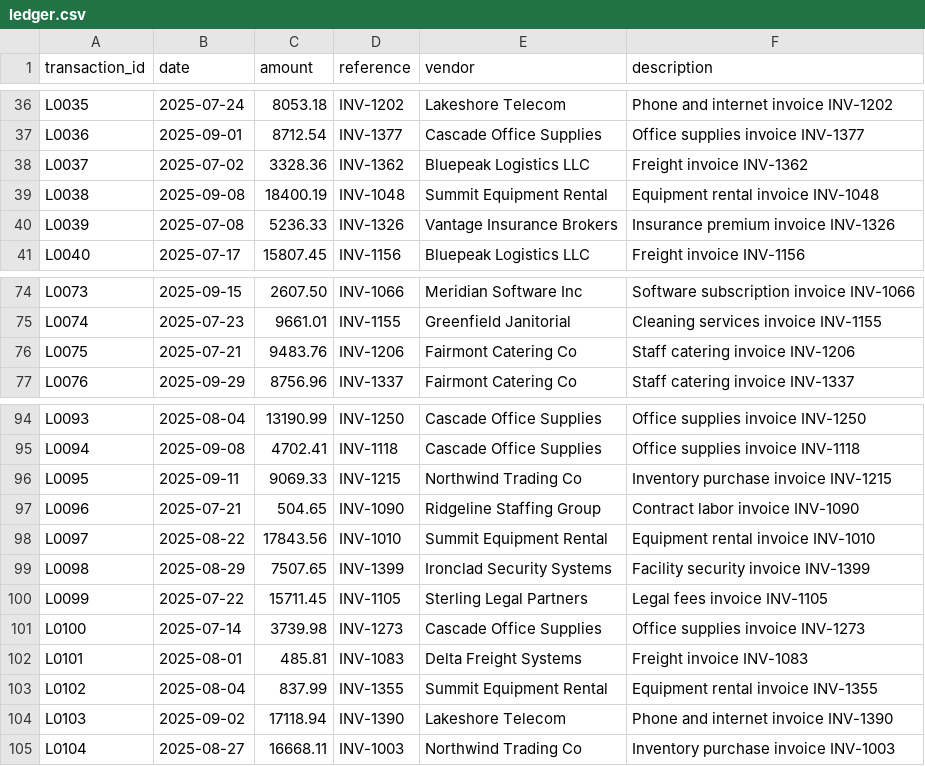
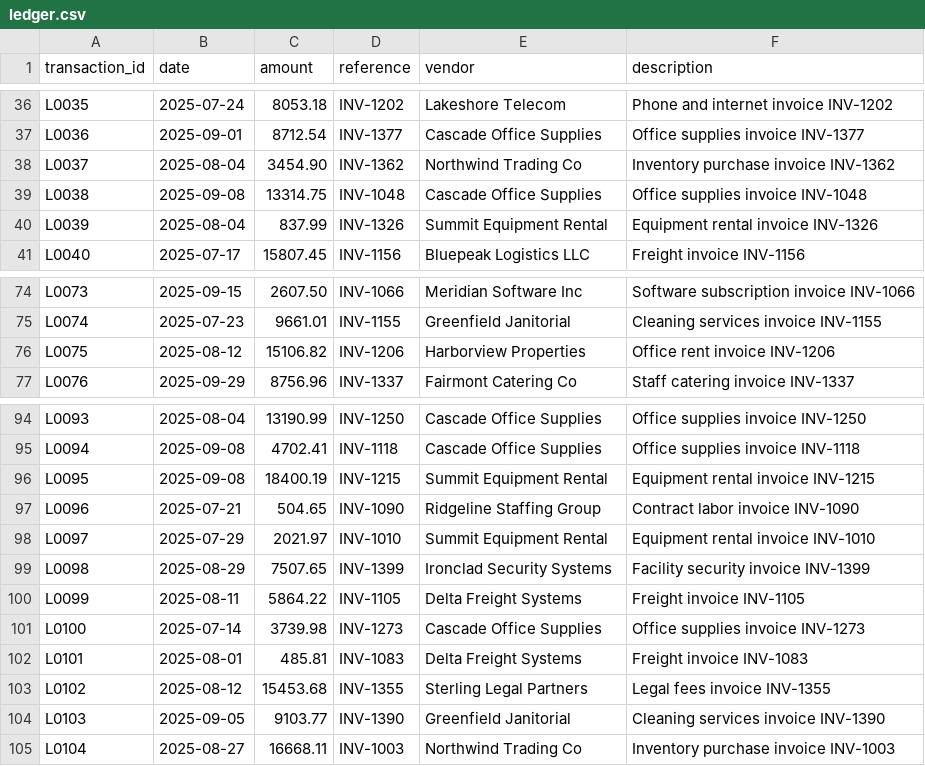
Before and after one commit to HemanthGangula/reconciliation-copilot, a CSV file: data/ledger.csv, drawn as a sheet; only a part is shown, gaps mark what is left out; the diff covers the shown part only.

```diff
--- a/data/ledger.csv
+++ b/data/ledger.csv
@@ -37,5 +37,5 @@ L0035,2025-07-24,8053.18,INV-1202,Lakeshore Telecom,Phone and internet invoice I
 L0036,2025-09-01,8712.54,INV-1377,Cascade Office Supplies,Office supplies invoice INV-1377
-L0037,2025-07-02,3328.36,INV-1362,Bluepeak Logistics LLC,Freight invoice INV-1362
-L0038,2025-09-08,18400.19,INV-1048,Summit Equipment Rental,Equipment rental invoice INV-1048
-L0039,2025-07-08,5236.33,INV-1326,Vantage Insurance Brokers,Insurance premium invoice INV-1326
+L0037,2025-08-04,3454.90,INV-1362,Northwind Trading Co,Inventory purchase invoice INV-1362
+L0038,2025-09-08,13314.75,INV-1048,Cascade Office Supplies,Office supplies invoice INV-1048
+L0039,2025-08-04,837.99,INV-1326,Summit Equipment Rental,Equipment rental invoice INV-1326
 L0040,2025-07-17,15807.45,INV-1156,Bluepeak Logistics LLC,Freight invoice INV-1156
@@ -75,3 +75,3 @@ L0073,2025-09-15,2607.50,INV-1066,Meridian Software Inc,Software subscription in
 L0074,2025-07-23,9661.01,INV-1155,Greenfield Janitorial,Cleaning services invoice INV-1155
-L0075,2025-07-21,9483.76,INV-1206,Fairmont Catering Co,Staff catering invoice INV-1206
+L0075,2025-08-12,15106.82,INV-1206,Harborview Properties,Office rent invoice INV-1206
 L0076,2025-09-29,8756.96,INV-1337,Fairmont Catering Co,Staff catering invoice INV-1337
@@ -95,11 +95,11 @@ L0093,2025-08-04,13190.99,INV-1250,Cascade Office Supplies,Office supplies invoi
 L0094,2025-09-08,4702.41,INV-1118,Cascade Office Supplies,Office supplies invoice INV-1118
-L0095,2025-09-11,9069.33,INV-1215,Northwind Trading Co,Inventory purchase invoice INV-1215
+L0095,2025-09-08,18400.19,INV-1215,Summit Equipment Rental,Equipment rental invoice INV-1215
 L0096,2025-07-21,504.65,INV-1090,Ridgeline Staffing Group,Contract labor invoice INV-1090
-L0097,2025-08-22,17843.56,INV-1010,Summit Equipment Rental,Equipment rental invoice INV-1010
+L0097,2025-07-29,2021.97,INV-1010,Summit Equipment Rental,Equipment rental invoice INV-1010
 L0098,2025-08-29,7507.65,INV-1399,Ironclad Security Systems,Facility security invoice INV-1399
-L0099,2025-07-22,15711.45,INV-1105,Sterling Legal Partners,Legal fees invoice INV-1105
+L0099,2025-08-11,5864.22,INV-1105,Delta Freight Systems,Freight invoice INV-1105
 L0100,2025-07-14,3739.98,INV-1273,Cascade Office Supplies,Office supplies invoice INV-1273
 L0101,2025-08-01,485.81,INV-1083,Delta Freight Systems,Freight invoice INV-1083
-L0102,2025-08-04,837.99,INV-1355,Summit Equipment Rental,Equipment rental invoice INV-1355
-L0103,2025-09-02,17118.94,INV-1390,Lakeshore Telecom,Phone and internet invoice INV-1390
+L0102,2025-08-12,15453.68,INV-1355,Sterling Legal Partners,Legal fees invoice INV-1355
+L0103,2025-09-05,9103.77,INV-1390,Greenfield Janitorial,Cleaning services invoice INV-1390
 L0104,2025-08-27,16668.11,INV-1003,Northwind Trading Co,Inventory purchase invoice INV-1003
```
Also changed, not shown: 101 edited cells elsewhere in this file, data/bank_statement.csv, 4 other files.
